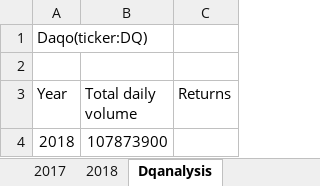
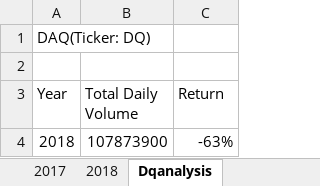
Before and after one commit to reachme1212/stock-analysis, an Excel workbook: green_stocks.xlsm, sheet Dqanalysis, drawn as a sheet; values as stored, in another font and other column widths than the file's, no borders; the diff names each change by its address in the sheet, - before the commit and + after, or states it on an @@ line.

Commit message:
modified excel daqo drop

```diff
--- a/green_stocks.xlsm (sheet Dqanalysis)
+++ b/green_stocks.xlsm (sheet Dqanalysis)
-A1 (Year): Daqo(ticker:DQ)
+A1 (Year): DAQ(Ticker: DQ)
-B3: Total daily volume
+B3: Total Daily Volume
-C3: Returns
+C3: Return
-C4 (Return): (empty)
+C4 (Return): -63%
```
